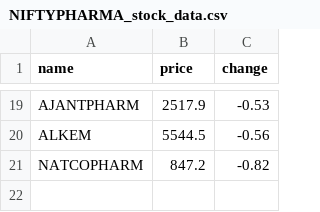
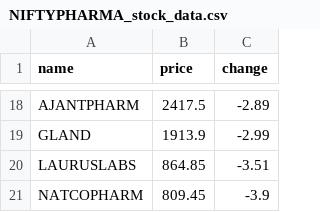
Before and after one commit to SxryxnshS5/Heatmap-react, a CSV file: public/Scraped_data/NIFTYPHARMA_stock_data.csv, drawn as a sheet; only a part is shown, gaps mark what is left out; removed rows and columns are numbered as before the commit, all else as after; the diff covers the shown part only; the diff names each change by its address in the sheet, - before the commit and + after, or states it on an @@ line.

```diff
--- a/public/Scraped_data/NIFTYPHARMA_stock_data.csv
+++ b/public/Scraped_data/NIFTYPHARMA_stock_data.csv
-B18 (price): 2517.9
+B18 (price): 2417.5
-C18 (change): -0.53
+C18 (change): -2.89
-row 20: ALKEM | 5544.5 | -0.56
+row 19: GLAND | 1913.9 | -2.99
+row 20: LAURUSLABS | 864.85 | -3.51
-B21 (price): 847.2
+B21 (price): 809.45
-C21 (change): -0.82
+C21 (change): -3.9
```
Also changed, not shown: 9 added rows, 10 removed rows and 14 edited cells elsewhere in this file, public/Scraped_data/BANKNIFTY_stock_data.csv, public/Scraped_data/NIFTYENERGY_stock_data.csv, 6 other files.
